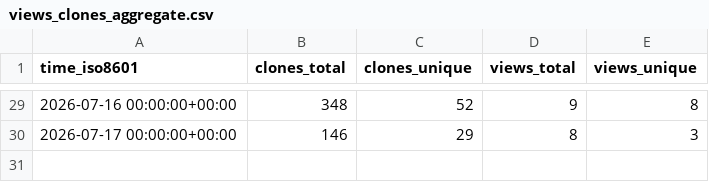
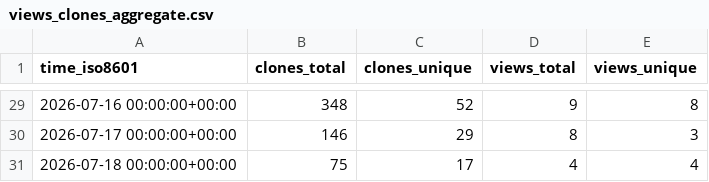
Before and after one commit to jagoff/memo, a CSV file: jagoff/memo/ghrs-data/views_clones_aggregate.csv, drawn as a sheet; only a part is shown, gaps mark what is left out.

```diff
--- a/jagoff/memo/ghrs-data/views_clones_aggregate.csv
+++ b/jagoff/memo/ghrs-data/views_clones_aggregate.csv
@@ -30 +30,2 @@ time_iso8601,clones_total,clones_unique,views_total,views_unique
 2026-07-17 00:00:00+00:00,146,29,8,3
+2026-07-18 00:00:00+00:00,75,17,4,4
```
Also changed, not shown: 1 other file.
